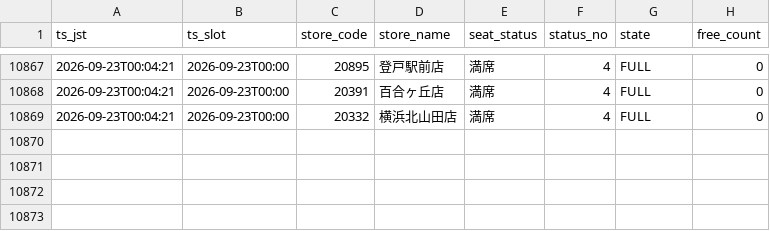
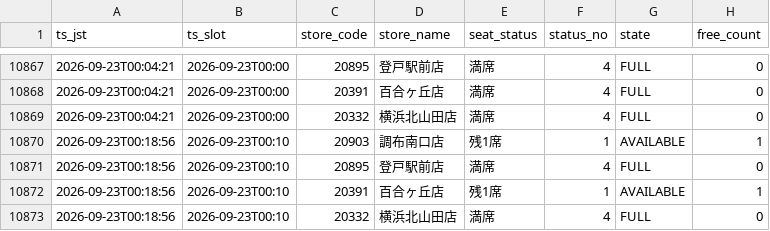
Before and after one commit to masa9231941-svg/kaikatsu-darts-notify, a CSV file: data/log/2026-09.csv, drawn as a sheet; only a part is shown, gaps mark what is left out; the diff names each change by its address in the sheet, - before the commit and + after, or states it on an @@ line.

```diff
--- a/data/log/2026-09.csv
+++ b/data/log/2026-09.csv
+row 10870: 2026-09-23T00:18:56 | 2026-09-23T00:10 | 20903 | 調布南口店 | 残1席 | 1 | AVAILABLE | 1
+row 10871: 2026-09-23T00:18:56 | 2026-09-23T00:10 | 20895 | 登戸駅前店 | 満席 | 4 | FULL | 0
+row 10872: 2026-09-23T00:18:56 | 2026-09-23T00:10 | 20391 | 百合ヶ丘店 | 残1席 | 1 | AVAILABLE | 1
+row 10873: 2026-09-23T00:18:56 | 2026-09-23T00:10 | 20332 | 横浜北山田店 | 満席 | 4 | FULL | 0
```
Also changed, not shown: 1 other file.
